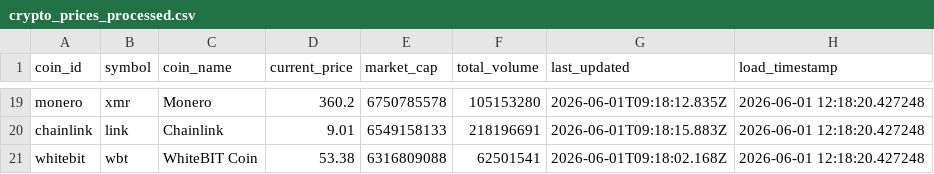
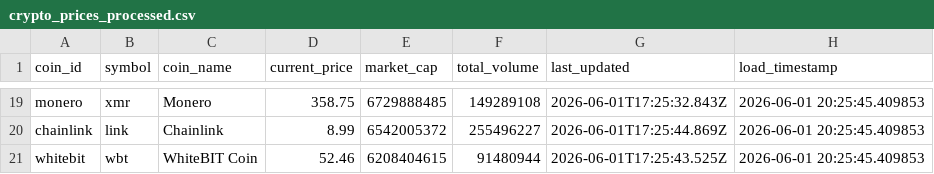
Before and after one commit to AmidamaruForm/etl-project, a CSV file: data/processed/crypto_prices_processed.csv, drawn as a sheet; only a part is shown, gaps mark what is left out; the diff covers the shown part only; the diff names each change by its address in the sheet, - before the commit and + after, or states it on an @@ line.

```diff
--- a/data/processed/crypto_prices_processed.csv
+++ b/data/processed/crypto_prices_processed.csv
-D19 (current_price): 360.2
+D19 (current_price): 358.75
-E19 (market_cap): 6750785578
+E19 (market_cap): 6729888485
-F19 (total_volume): 105153280
+F19 (total_volume): 149289108
-G19 (last_updated): 2026-06-01T09:18:12.835Z
+G19 (last_updated): 2026-06-01T17:25:32.843Z
-H19:H21 (load_timestamp): 2026-06-01 12:18:20.427248
+H19:H21 (load_timestamp): 2026-06-01 20:25:45.409853
-D20 (current_price): 9.01
+D20 (current_price): 8.99
-E20 (market_cap): 6549158133
+E20 (market_cap): 6542005372
-F20 (total_volume): 218196691
+F20 (total_volume): 255496227
-G20 (last_updated): 2026-06-01T09:18:15.883Z
+G20 (last_updated): 2026-06-01T17:25:44.869Z
-D21 (current_price): 53.38
+D21 (current_price): 52.46
-E21 (market_cap): 6316809088
+E21 (market_cap): 6208404615
-F21 (total_volume): 62501541
+F21 (total_volume): 91480944
-G21 (last_updated): 2026-06-01T09:18:02.168Z
+G21 (last_updated): 2026-06-01T17:25:43.525Z
```
Also changed, not shown: 2 added rows, 2 removed rows and 74 edited cells elsewhere in this file, 4 other files.
